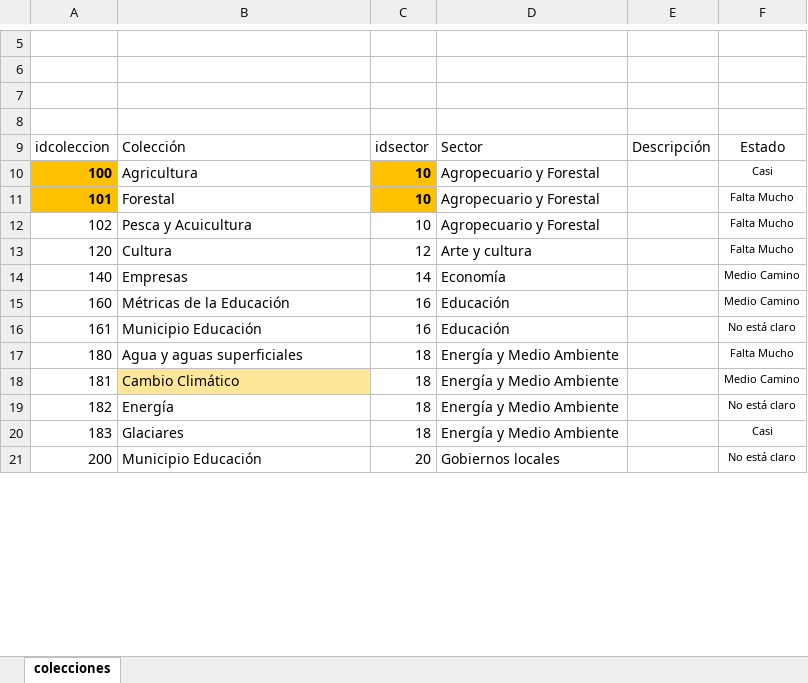
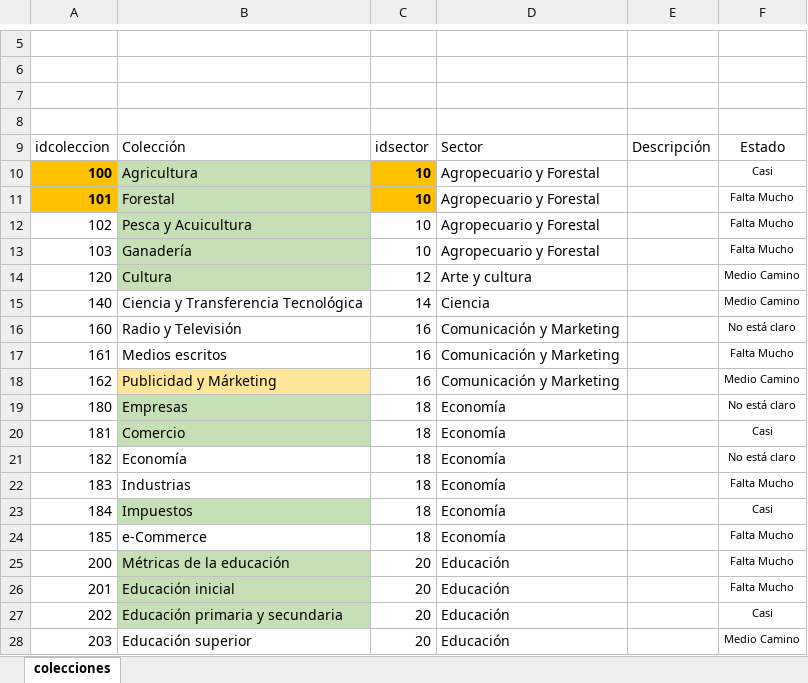
Before and after one commit to Sud-Austral/MONITOREO-DI, an Excel workbook: 000 AGENCIA INFORMACION DI/Colecciones.xlsx, sheet colecciones, drawn as a sheet; only a part is shown, gaps mark what is left out; values as stored, in another font and other column widths than the file's, no borders; charts and pictures and conditional formats and table styles not drawn; addresses are those after the commit; the diff covers the shown part only; the diff names each change by its address in the sheet, - before the commit and + after, or states it on an @@ line.

```diff
--- a/000 AGENCIA INFORMACION DI/Colecciones.xlsx (sheet colecciones)
+++ b/000 AGENCIA INFORMACION DI/Colecciones.xlsx (sheet colecciones)
-B10:B12 fill: none
+B10:B12 fill: #C5E0B4
+row 13: 103 | Ganadería | 10 | Agropecuario y Forestal |  | Falta Mucho
-B14 fill: none
+B14 fill: #C5E0B4
-F14: Falta Mucho
+F14: Medio Camino
-B15: Empresas
+B15: Ciencia y Transferencia Tecnológica
-D15: Economía
+D15: Ciencia
-B16: Métricas de la Educación
+B16: Radio y Televisión
-D16:D17: Educación
+D16:D17: Comunicación y Marketing
-F16: Medio Camino
+F16: No está claro
-B17: Municipio Educación
+B17: Medios escritos
-F17: No está claro
+F17: Falta Mucho
+row 18: 162 | Publicidad y Márketing | 16 | Comunicación y Marketing |  | Medio Camino
-B19: Agua y aguas superficiales
+B19: Empresas
-B19 fill: none
+B19 fill: #C5E0B4
-D19:D22: Energía y Medio Ambiente
+D19:D22: Economía
-F19: Falta Mucho
+F19: No está claro
-B20: Cambio Climático
+B20: Comercio
-B20 fill: #FFE699
+B20 fill: #C5E0B4
-F20: Medio Camino
+F20: Casi
-B21: Energía
+B21: Economía
-B22: Glaciares
+B22: Industrias
-F22: Casi
+F22: Falta Mucho
+row 23: 184 | Impuestos | 18 | Economía |  | Casi
+row 24: 185 | e-Commerce | 18 | Economía |  | Falta Mucho
-B25: Municipio Educación
+B25: Métricas de la educación
-B25 fill: none
+B25 fill: #C5E0B4
-D25: Gobiernos locales
+D25: Educación
-F25: No está claro
+F25: Falta Mucho
+row 26: 201 | Educación inicial | 20 | Educación |  | Falta Mucho
+row 27: 202 | Educación primaria y secundaria | 20 | Educación |  | Casi
+row 28: 203 | Educación superior | 20 | Educación |  | Medio Camino
```
Also changed, not shown: 53 added rows, 5 removed rows, 36 edited cells and cell formats elsewhere in this sheet, formulas that keep their value, charts or pictures, 000 AGENCIA INFORMACION DI/000 Sitio Público.xlsx, 1 other file.
